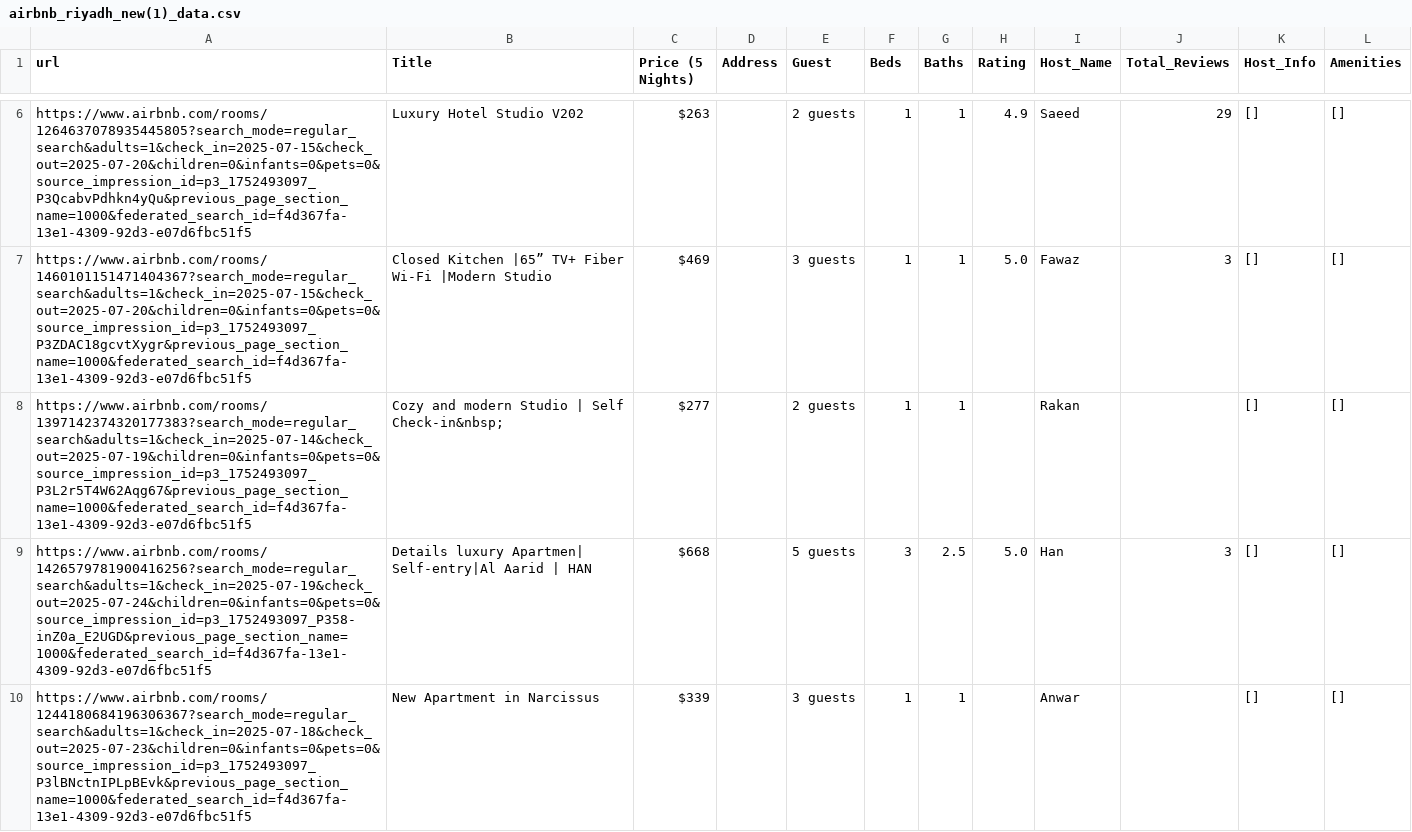
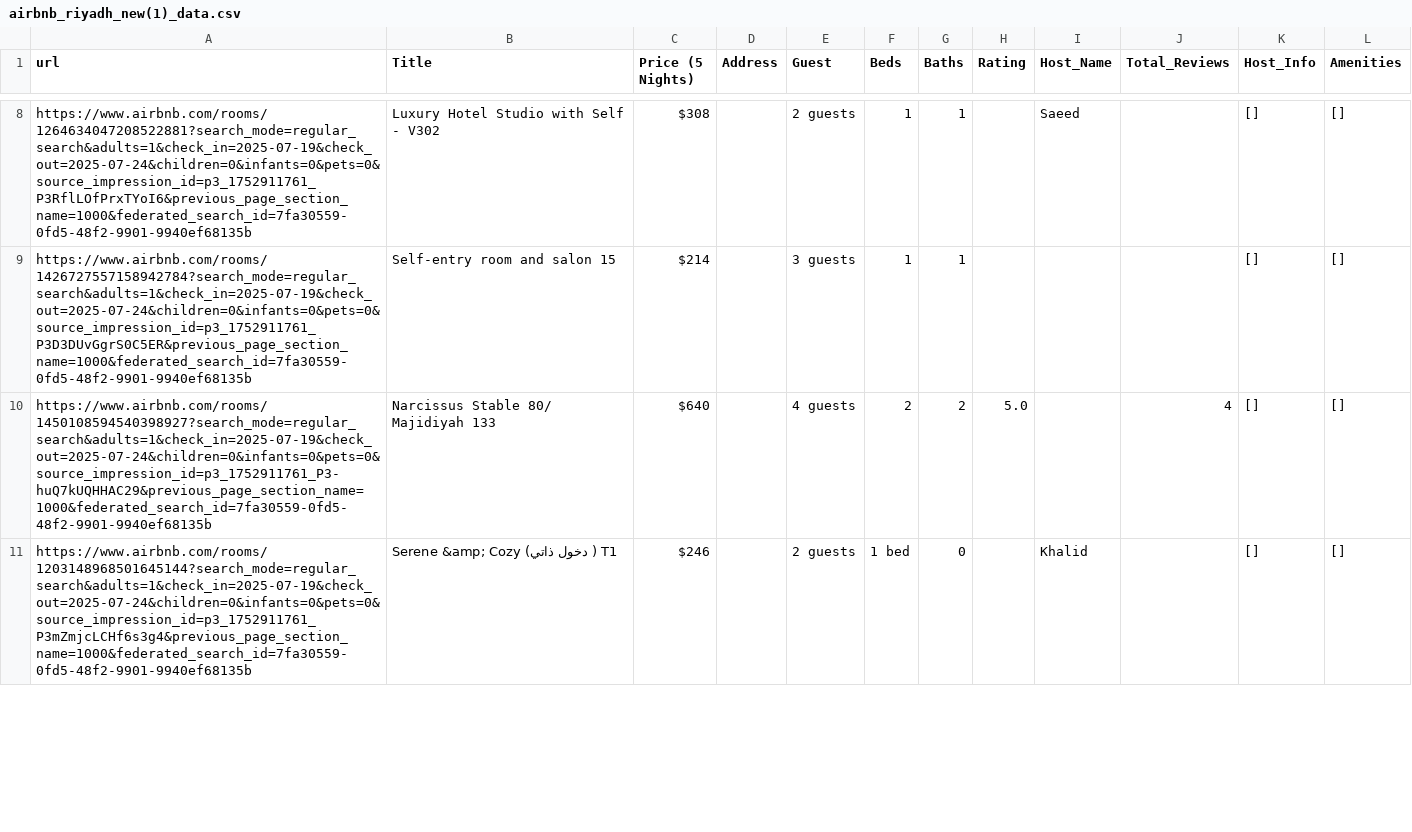
Before and after one commit to AliJack20/Property-Scraper, a CSV file: storage/airbnb_riyadh_new(1)_data.csv, drawn as a sheet; only a part is shown, gaps mark what is left out; removed rows and columns are numbered as before the commit, all else as after; the diff covers the shown part only; the diff names each change by its address in the sheet, - before the commit and + after, or states it on an @@ line.

```diff
--- a/storage/airbnb_riyadh_new(1)_data.csv
+++ b/storage/airbnb_riyadh_new(1)_data.csv
-row 6: https://www.airbnb.com/rooms/1264637078935445805?search_mode=regular_search&adults=1&check_in=2025-07-15&check_out=2025-07-20&children=0&infants=0&pets=0&source_impression_id=p3_1752493097_P3QcabvPdhkn4yQu&previous_page_section_name=1000&federated_search_id=f4d367fa-13e1-4309-92d3-e07d6fbc51f5 | Luxury Hotel Studio V202 | $263 |  | 2 guests | 1 | 1 | 4.9 | Saeed | 29 | [] | []
-row 7: https://www.airbnb.com/rooms/1460101151471404367?search_mode=regular_search&adults=1&check_in=2025-07-15&check_out=2025-07-20&children=0&infants=0&pets=0&source_impression_id=p3_1752493097_P3ZDAC18gcvtXygr&previous_page_section_name=1000&federated_search_id=f4d367fa-13e1-4309-92d3-e07d6fbc51f5 | Closed Kitchen |65” TV+ Fiber Wi-Fi |Modern Studio | $469 |  | 3 guests | 1 | 1 | 5.0 | Fawaz | 3 | [] | []
-A8 (url): https://www.airbnb.com/rooms/1397142374320177383?search_mode=regular_search&adults=1&check_in=2025-07-14&check_out=2025-07-19&children=0&infants=0&pets=0&source_impression_id=p3_1752493097_P3L2r5T4W62Aqg67&previous_page_section_name=1000&federated_search_id=f4d367fa-13e1-4309-92d3-e07d6fbc51f5
+A8 (url): https://www.airbnb.com/rooms/1264634047208522881?search_mode=regular_search&adults=1&check_in=2025-07-19&check_out=2025-07-24&children=0&infants=0&pets=0&source_impression_id=p3_1752911761_P3RflLOfPrxTYoI6&previous_page_section_name=1000&federated_search_id=7fa30559-0fd5-48f2-9901-9940ef68135b
-B8 (Title): Cozy and modern Studio | Self Check-in&nbsp;
+B8 (Title): Luxury Hotel Studio with Self - V302
-C8 (Price (5 Nights)): $277
+C8 (Price (5 Nights)): $308
-I8 (Host_Name): Rakan
+I8 (Host_Name): Saeed
-row 9: https://www.airbnb.com/rooms/1426579781900416256?search_mode=regular_search&adults=1&check_in=2025-07-19&check_out=2025-07-24&children=0&infants=0&pets=0&source_impression_id=p3_1752493097_P358-inZ0a_E2UGD&previous_page_section_name=1000&federated_search_id=f4d367fa-13e1-4309-92d3-e07d6fbc51f5 | Details luxury Apartmen| Self-entry|Al Aarid | HAN | $668 |  | 5 guests | 3 | 2.5 | 5.0 | Han | 3 | [] | []
-A9 (url): https://www.airbnb.com/rooms/1244180684196306367?search_mode=regular_search&adults=1&check_in=2025-07-18&check_out=2025-07-23&children=0&infants=0&pets=0&source_impression_id=p3_1752493097_P3lBNctnIPLpBEvk&previous_page_section_name=1000&federated_search_id=f4d367fa-13e1-4309-92d3-e07d6fbc51f5
+A9 (url): https://www.airbnb.com/rooms/1426727557158942784?search_mode=regular_search&adults=1&check_in=2025-07-19&check_out=2025-07-24&children=0&infants=0&pets=0&source_impression_id=p3_1752911761_P3D3DUvGgrS0C5ER&previous_page_section_name=1000&federated_search_id=7fa30559-0fd5-48f2-9901-9940ef68135b
-B9 (Title): New Apartment in Narcissus
+B9 (Title): Self-entry room and salon 15
-C9 (Price (5 Nights)): $339
+C9 (Price (5 Nights)): $214
-I9 (Host_Name): Anwar
+I9 (Host_Name): (empty)
+row 10: https://www.airbnb.com/rooms/1450108594540398927?search_mode=regular_search&adults=1&check_in=2025-07-19&check_out=2025-07-24&children=0&infants=0&pets=0&source_impression_id=p3_1752911761_P3-huQ7kUQHHAC29&previous_page_section_name=1000&federated_search_id=7fa30559-0fd5-48f2-9901-9940ef68135b | Narcissus Stable 80/ Majidiyah 133 | $640 |  | 4 guests | 2 | 2 | 5.0 |  | 4 | [] | []
+row 11: https://www.airbnb.com/rooms/1203148968501645144?search_mode=regular_search&adults=1&check_in=2025-07-19&check_out=2025-07-24&children=0&infants=0&pets=0&source_impression_id=p3_1752911761_P3mZmjcLCHf6s3g4&previous_page_section_name=1000&federated_search_id=7fa30559-0fd5-48f2-9901-9940ef68135b | Serene &amp; Cozy (دخول ذاتي ) T1 | $246 |  | 2 guests | 1 bed | 0 |  | Khalid |  | [] | []
```
Also changed, not shown: 3 added rows, 2 removed rows and 49 edited cells elsewhere in this file, storage/airbnb_riyadh_data.csv, 17 other files.
